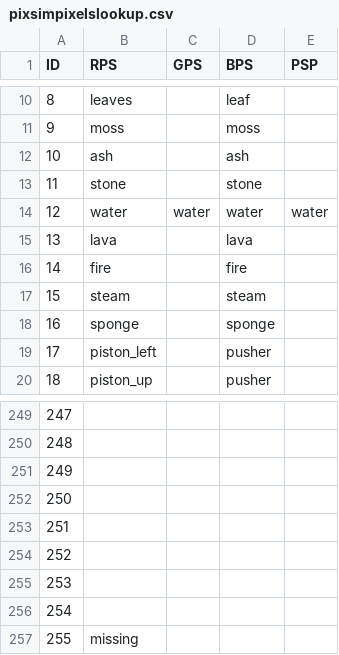
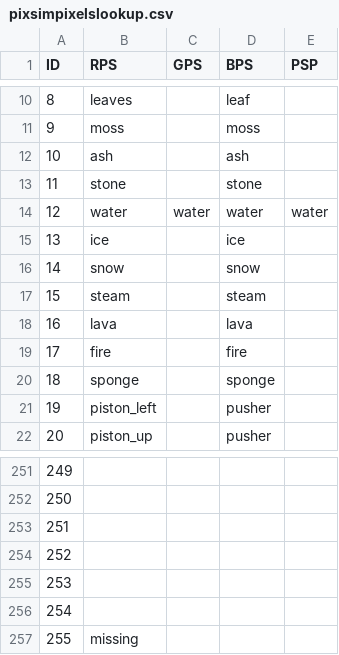
Before and after one commit to spsquared/PixSim-API, a CSV file: pixsimpixelslookup.csv, drawn as a sheet; only a part is shown, gaps mark what is left out; removed rows and columns are numbered as before the commit, all else as after; the diff names each change by its address in the sheet, - before the commit and + after, or states it on an @@ line.

Commit message:
add new pixels to lookup tables

```diff
--- a/pixsimpixelslookup.csv
+++ b/pixsimpixelslookup.csv
+row 15: 13 | ice |  | ice
+row 16: 14 | snow |  | snow
@@ column A (ID) renumbered between rows 18 and 256 @@
-row 255: 253
-row 256: 254
```
Also changed, not shown: 2 other files.
